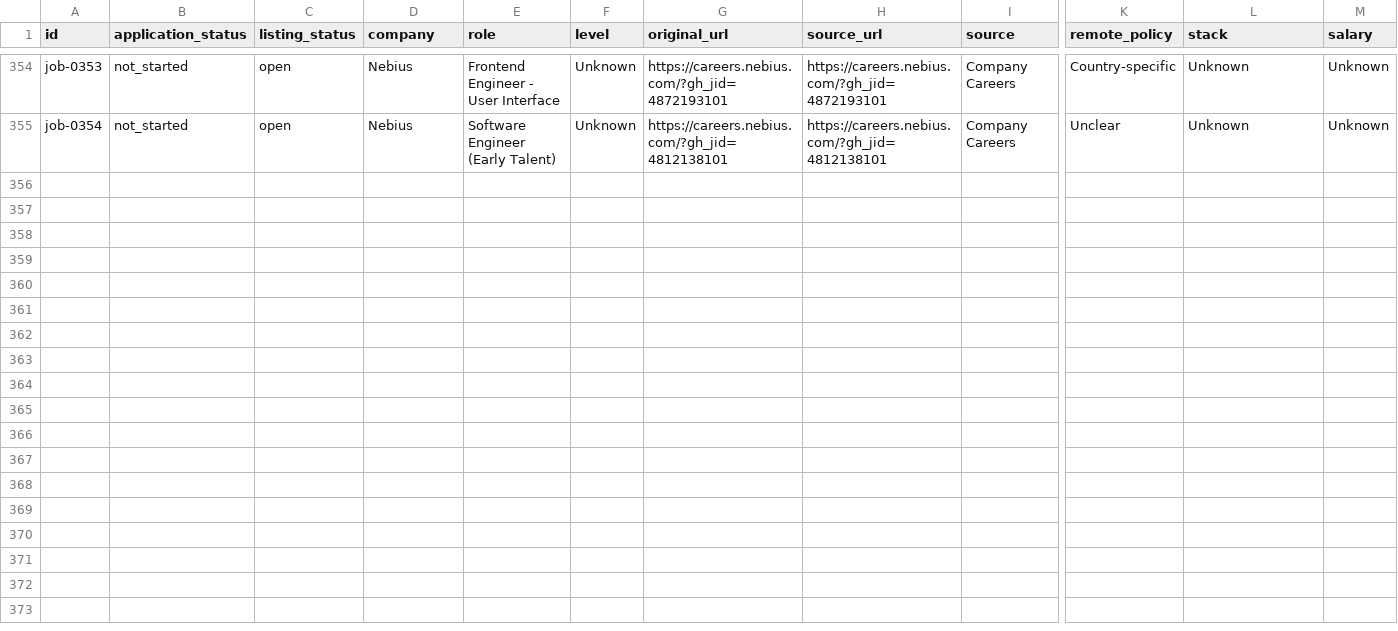
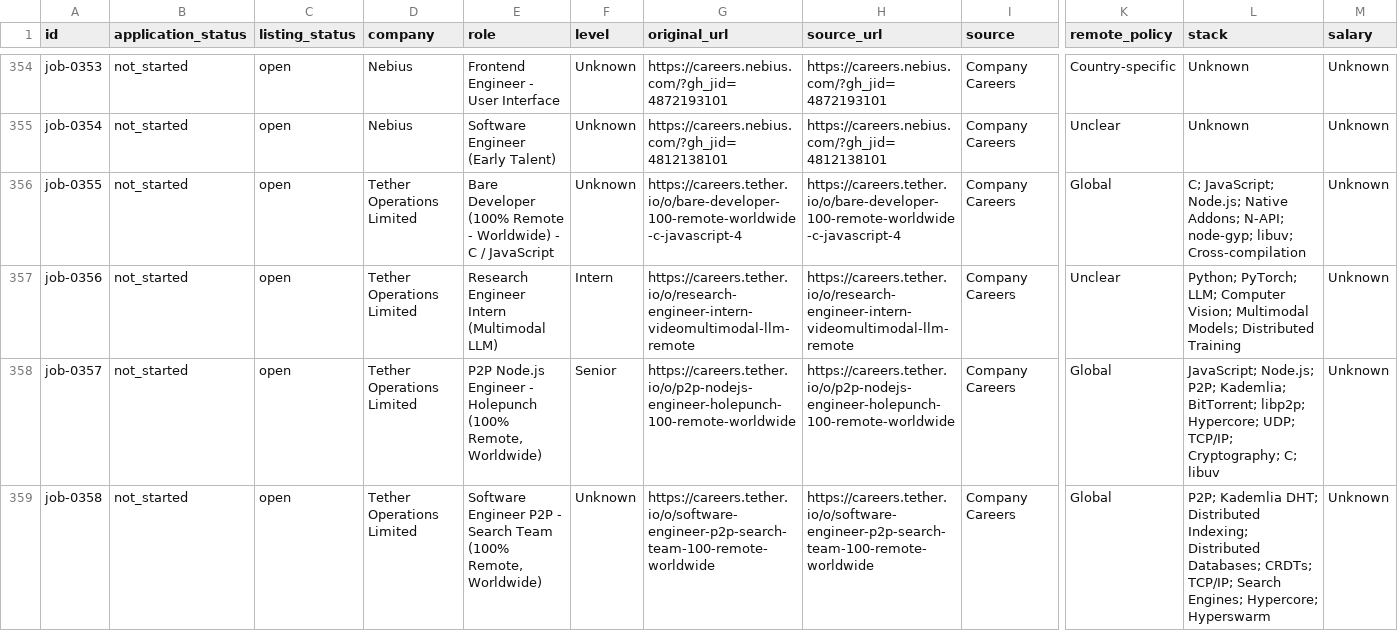
Before and after one commit to stupidkubik/job-searcher, a CSV file: data/jobs.csv, drawn as a sheet; only a part is shown, gaps mark what is left out; rows hold the shown columns only; the diff names each change by its address in the sheet, - before the commit and + after, or states it on an @@ line.

```diff
--- a/data/jobs.csv
+++ b/data/jobs.csv
+row 356: job-0355 | not_started | open | Tether Operations Limited | Bare Developer (100% Remote - Worldwide) - C / JavaScript | Unknown | https://careers.tether.io/o/bare-developer-100-remote-worldwide-c-javascript-4 | https://careers.tether.io/o/bare-developer-100-remote-worldwide-c-javascript-4 | Company Careers | Global | C; JavaScript; Node.js; Native Addons; N-API; node-gyp; libuv; Cross-compilation | Unknown
+row 357: job-0356 | not_started | open | Tether Operations Limited | Research Engineer Intern (Multimodal LLM) | Intern | https://careers.tether.io/o/research-engineer-intern-videomultimodal-llm-remote | https://careers.tether.io/o/research-engineer-intern-videomultimodal-llm-remote | Company Careers | Unclear | Python; PyTorch; LLM; Computer Vision; Multimodal Models; Distributed Training | Unknown
+row 358: job-0357 | not_started | open | Tether Operations Limited | P2P Node.js Engineer - Holepunch (100% Remote, Worldwide) | Senior | https://careers.tether.io/o/p2p-nodejs-engineer-holepunch-100-remote-worldwide | https://careers.tether.io/o/p2p-nodejs-engineer-holepunch-100-remote-worldwide | Company Careers | Global | JavaScript; Node.js; P2P; Kademlia; BitTorrent; libp2p; Hypercore; UDP; TCP/IP; Cryptography; C; libuv | Unknown
+row 359: job-0358 | not_started | open | Tether Operations Limited | Software Engineer P2P - Search Team (100% Remote, Worldwide) | Unknown | https://careers.tether.io/o/software-engineer-p2p-search-team-100-remote-worldwide | https://careers.tether.io/o/software-engineer-p2p-search-team-100-remote-worldwide | Company Careers | Global | P2P; Kademlia DHT; Distributed Indexing; Distributed Databases; CRDTs; TCP/IP; Search Engines; Hypercore; Hyperswarm | Unknown
```
Also changed, not shown: data/job_sources.csv, 2 other files.
